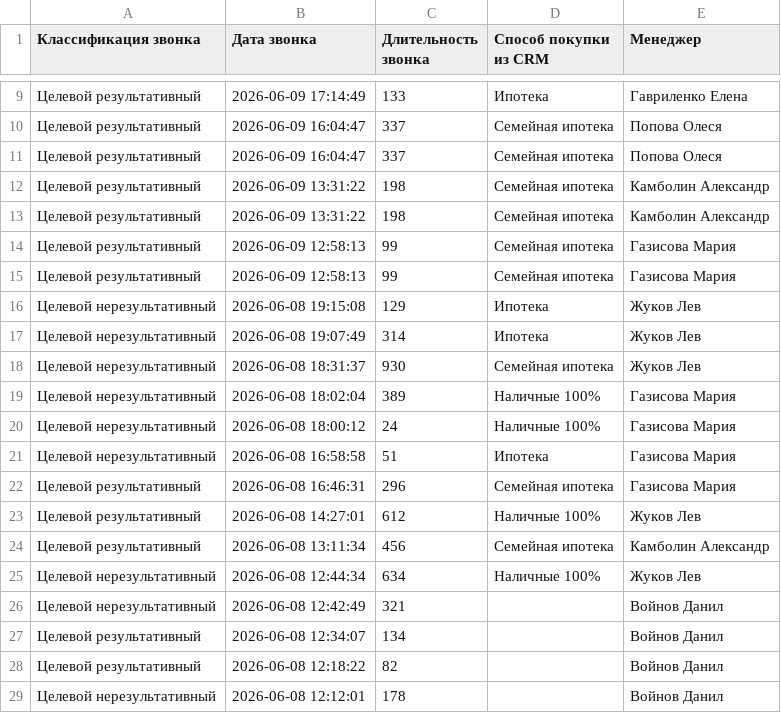
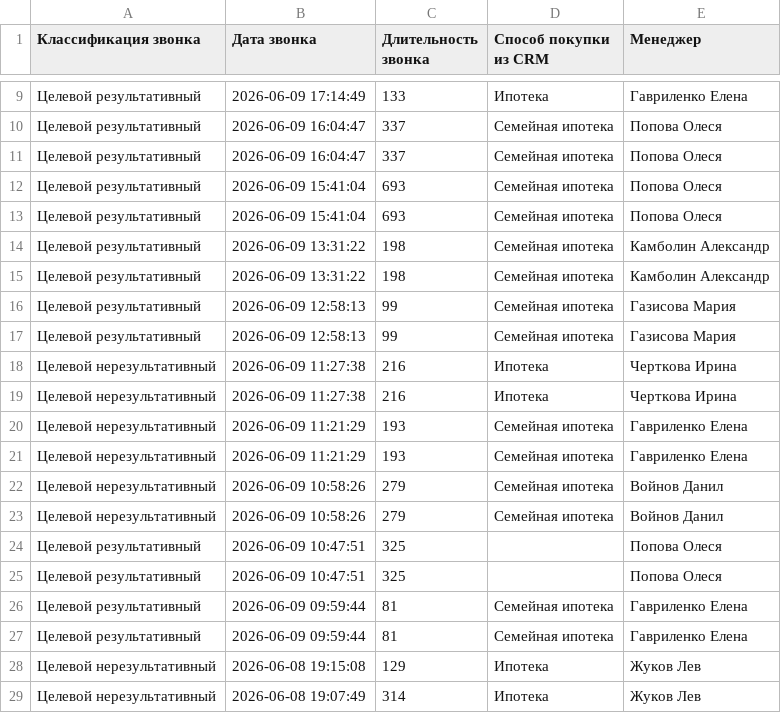
Before and after one commit to formula-agency/otchet-po-mopam, a CSV file: vats data/01.06-10.06/эфир.csv, drawn as a sheet; only a part is shown, gaps mark what is left out; the shorter side is filled out with more unchanged rows.

Commit message:
Update VATS data through June 10

```diff
--- a/vats data/01.06-10.06/эфир.csv
+++ b/vats data/01.06-10.06/эфир.csv
@@ -11,2 +11,4 @@
 "Целевой результативный";"2026-06-09 16:04:47";"337";"Семейная ипотека";"Попова Олеся"
+"Целевой результативный";"2026-06-09 15:41:04";"693";"Семейная ипотека";"Попова Олеся"
+"Целевой результативный";"2026-06-09 15:41:04";"693";"Семейная ипотека";"Попова Олеся"
 "Целевой результативный";"2026-06-09 13:31:22";"198";"Семейная ипотека";"Камболин Александр"
@@ -15,2 +17,12 @@
 "Целевой результативный";"2026-06-09 12:58:13";"99";"Семейная ипотека";"Газисова Мария"
+"Целевой нерезультативный";"2026-06-09 11:27:38";"216";"Ипотека";"Черткова Ирина"
+"Целевой нерезультативный";"2026-06-09 11:27:38";"216";"Ипотека";"Черткова Ирина"
+"Целевой нерезультативный";"2026-06-09 11:21:29";"193";"Семейная ипотека";"Гавриленко Елена"
+"Целевой нерезультативный";"2026-06-09 11:21:29";"193";"Семейная ипотека";"Гавриленко Елена"
+"Целевой нерезультативный";"2026-06-09 10:58:26";"279";"Семейная ипотека";"Войнов Данил"
+"Целевой нерезультативный";"2026-06-09 10:58:26";"279";"Семейная ипотека";"Войнов Данил"
+"Целевой результативный";"2026-06-09 10:47:51";"325";"";"Попова Олеся"
+"Целевой результативный";"2026-06-09 10:47:51";"325";"";"Попова Олеся"
+"Целевой результативный";"2026-06-09 09:59:44";"81";"Семейная ипотека";"Гавриленко Елена"
+"Целевой результативный";"2026-06-09 09:59:44";"81";"Семейная ипотека";"Гавриленко Елена"
 "Целевой нерезультативный";"2026-06-08 19:15:08";"129";"Ипотека";"Жуков Лев"
```
Also changed, not shown: vats data/01.06-10.06/звонки.csv.
